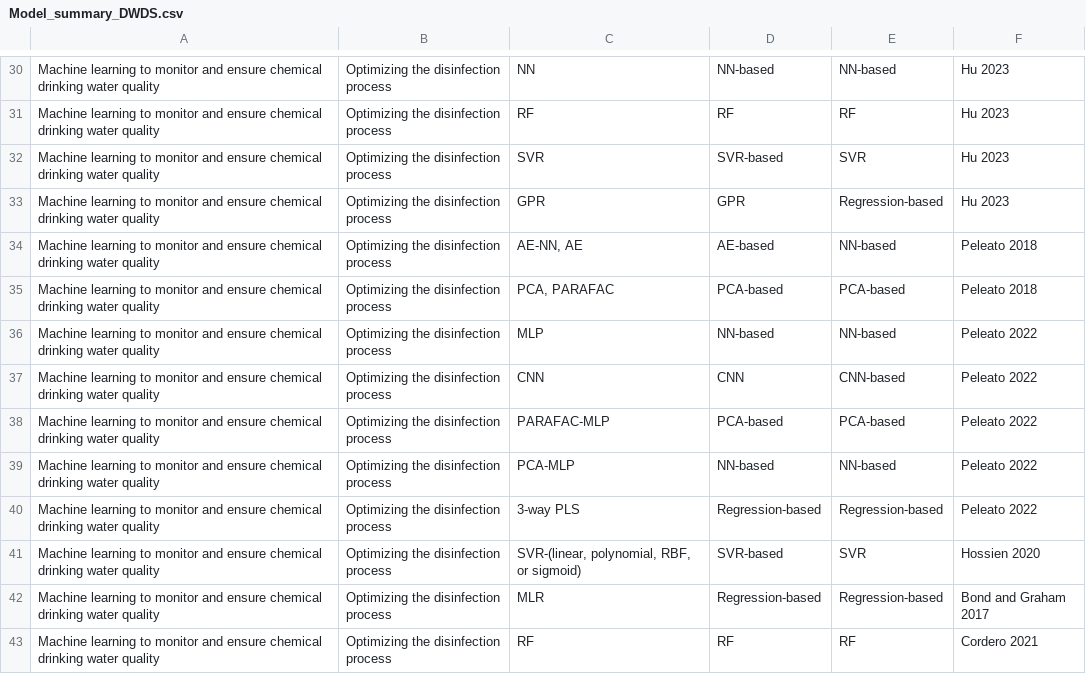
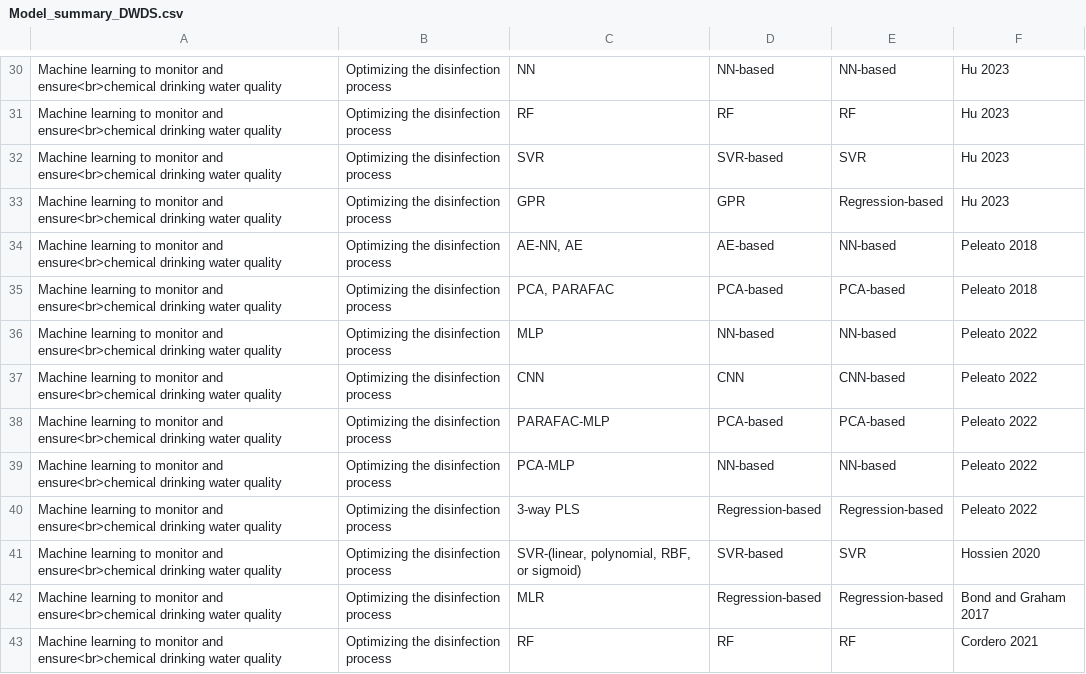
Before and after one commit to HomantoFeng/ML_in_DWDS, a CSV file: Model_summary_DWDS.csv, drawn as a sheet; only a part is shown, gaps mark what is left out; the diff covers the shown part only; the diff names each change by its address in the sheet, - before the commit and + after, or states it on an @@ line.

```diff
--- a/Model_summary_DWDS.csv
+++ b/Model_summary_DWDS.csv
-A30:A43: …monitor and ensure chemical drinking water…
+A30:A43: …monitor and ensure<br>chemical drinking water…
```
Also changed, not shown: 148 edited cells elsewhere in this file.
